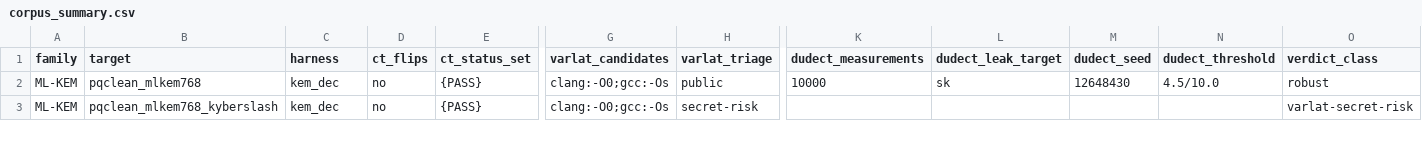
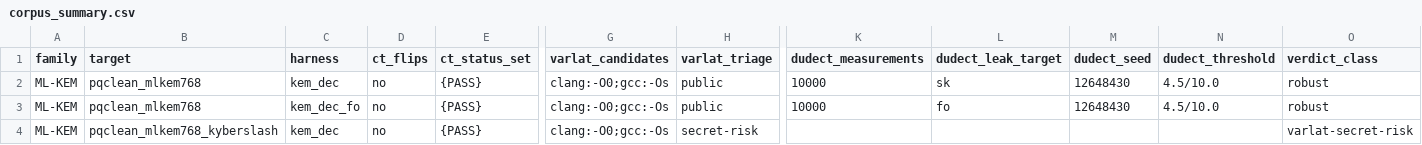
Before and after one commit to Lee-Seungwon1215/WISA_proj, a CSV file: docs/corpus/corpus_summary.csv, drawn as a sheet; only a part is shown, gaps mark what is left out; rows hold the shown columns only; the diff covers the shown part only; the diff names each change by its address in the sheet, - before the commit and + after, or states it on an @@ line.

```diff
--- a/docs/corpus/corpus_summary.csv
+++ b/docs/corpus/corpus_summary.csv
+row 3: ML-KEM | pqclean_mlkem768 | kem_dec_fo | no | {PASS} | clang:-O0;gcc:-Os | public | 10000 | fo | 12648430 | 4.5/10.0 | robust
```
Also changed, not shown: 3 edited cells elsewhere in this file, docs/corpus/corpus_cells.csv.
